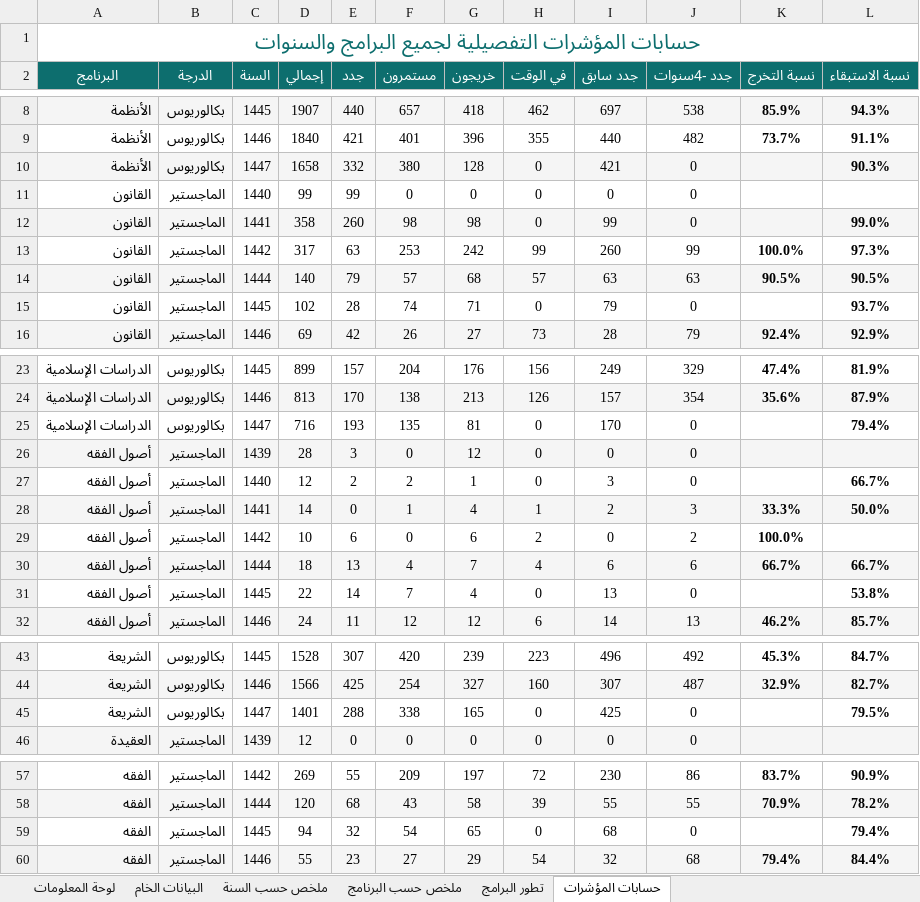
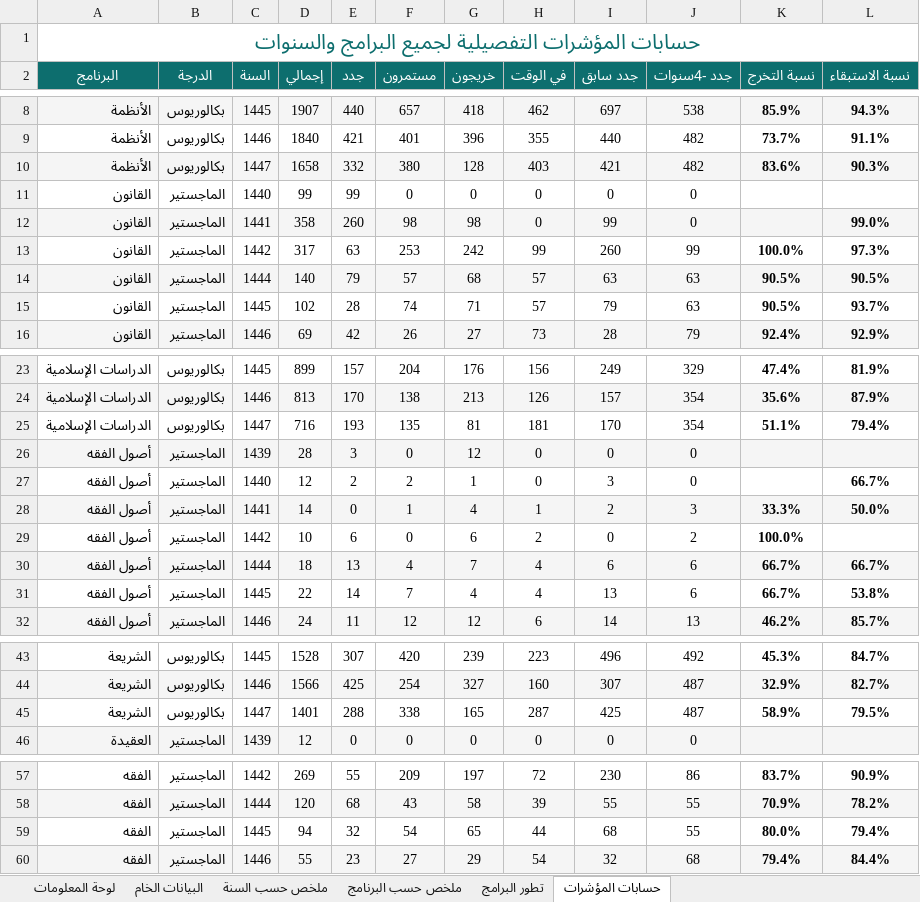
Before and after one commit to majed354/KPI_TaifShare3h, an Excel workbook: data/KPI_Data_Complete.xlsx, sheet حسابات المؤشرات, drawn as a sheet; only a part is shown, gaps mark what is left out; values as stored, in another font and other column widths than the file's, no borders; the diff covers the shown part only; the diff names each change by its address in the sheet, - before the commit and + after, or states it on an @@ line.

```diff
--- a/data/KPI_Data_Complete.xlsx (sheet حسابات المؤشرات)
+++ b/data/KPI_Data_Complete.xlsx (sheet حسابات المؤشرات)
-H10 (في الوقت): 0
+H10 (في الوقت): 403
-J10 (جدد -4سنوات): 0
+J10 (جدد -4سنوات): 482
-K10 (نسبة التخرج): (empty)
+K10 (نسبة التخرج): 83.6%
-H15 (في الوقت): 0
+H15 (في الوقت): 57
-J15 (جدد -4سنوات): 0
+J15 (جدد -4سنوات): 63
-K15 (نسبة التخرج): (empty)
+K15 (نسبة التخرج): 90.5%
-H25 (في الوقت): 0
+H25 (في الوقت): 181
-J25 (جدد -4سنوات): 0
+J25 (جدد -4سنوات): 354
-K25 (نسبة التخرج): (empty)
+K25 (نسبة التخرج): 51.1%
-H31 (في الوقت): 0
+H31 (في الوقت): 4
-J31 (جدد -4سنوات): 0
+J31 (جدد -4سنوات): 6
-K31 (نسبة التخرج): (empty)
+K31 (نسبة التخرج): 66.7%
-H45 (في الوقت): 0
+H45 (في الوقت): 287
-J45 (جدد -4سنوات): 0
+J45 (جدد -4سنوات): 487
-K45 (نسبة التخرج): (empty)
+K45 (نسبة التخرج): 58.9%
-H59 (في الوقت): 0
+H59 (في الوقت): 44
-J59 (جدد -4سنوات): 0
+J59 (جدد -4سنوات): 55
-K59 (نسبة التخرج): (empty)
+K59 (نسبة التخرج): 80.0%
```
Also changed, not shown: 12 edited cells elsewhere in this sheet, sheet البيانات الخام, sheet لوحة المعلومات, sheet ملخص حسب البرنامج, sheet ملخص حسب السنة, 2 other files.
